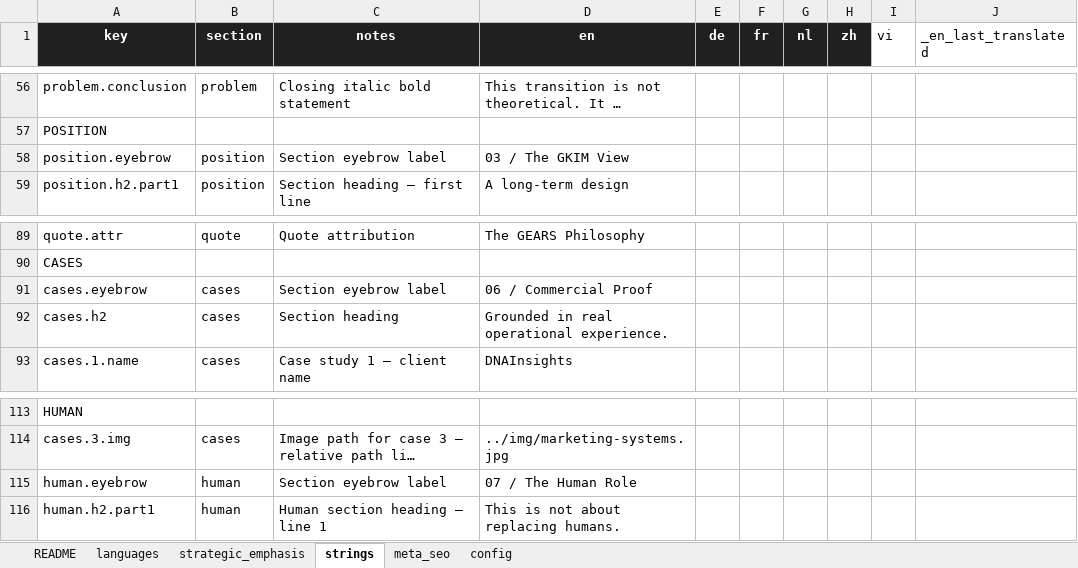
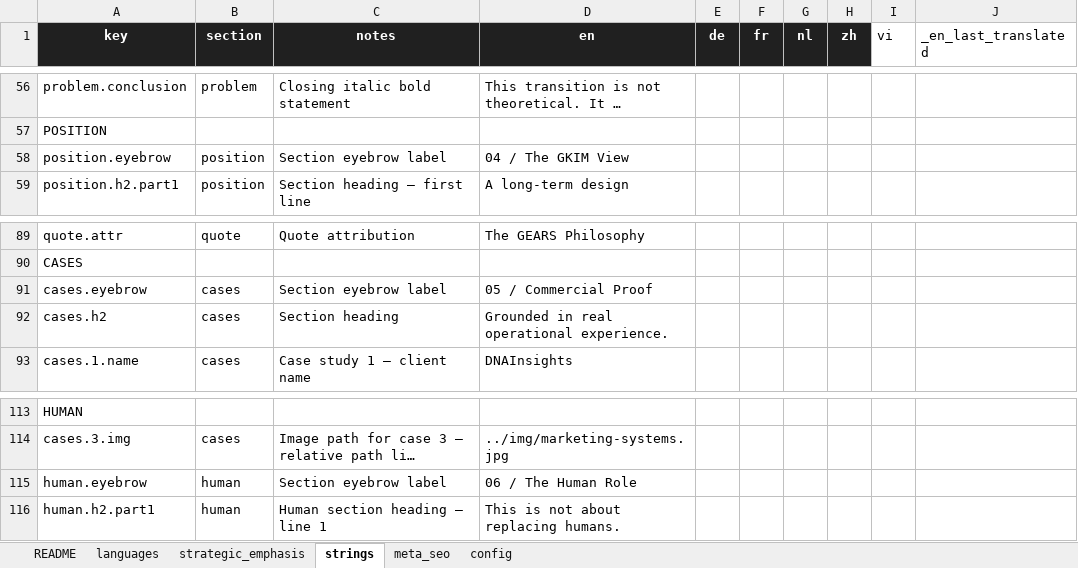
Before and after one commit to GKIM-DIGITAL-LTD/gkim-website, an Excel workbook: gkim-content.xlsx, sheet strings, drawn as a sheet; only a part is shown, gaps mark what is left out; long unchanged cells end in …; values as stored, in another font and other column widths than the file's, no borders; the diff names each change by its address in the sheet, - before the commit and + after, or states it on an @@ line.

```diff
--- a/gkim-content.xlsx (sheet strings)
+++ b/gkim-content.xlsx (sheet strings)
-D58 (en): 03 / The GKIM View
+D58 (en): 04 / The GKIM View
-D91 (en): 06 / Commercial Proof
+D91 (en): 05 / Commercial Proof
-D115 (en): 07 / The Human Role
+D115 (en): 06 / The Human Role
```
Also changed, not shown: 2 other files.
